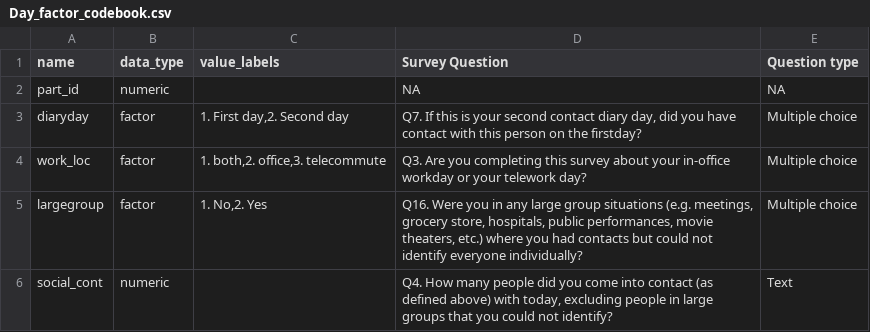
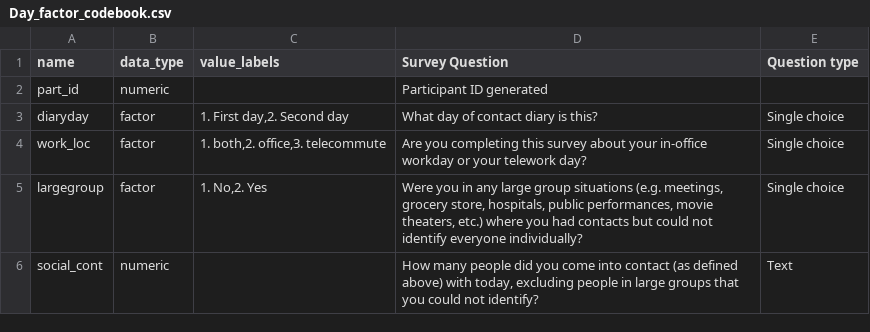
Before and after one commit to lopmanlab/corporate-mix-round-1, a CSV file: Phase1/Factored/Day_factor_codebook.csv, drawn as a sheet.

Commit message:
Update Day_factor_codebook.csv
Corrected questions and question type

```diff
--- a/Phase1/Factored/Day_factor_codebook.csv
+++ b/Phase1/Factored/Day_factor_codebook.csv
@@ -1,6 +1,6 @@
 name,data_type,value_labels,Survey Question,Question type
-part_id,numeric,,NA,NA
-diaryday,factor,"1. First day,2. Second day","Q7. If this is your second contact diary day, did you have contact with this person on the firstday?",Multiple choice
-work_loc,factor,"1. both,2. office,3. telecommute",Q3. Are you completing this survey about your in-office workday or your telework day?,Multiple choice
-largegroup,factor,"1. No,2. Yes","Q16. Were you in any large group situations (e.g. meetings, grocery store, hospitals, public performances, movie theaters, etc.) where you had contacts but could not identify everyone individually?",Multiple choice
-social_cont,numeric,,"Q4. How many people did you come into contact (as defined above) with today, excluding people in large groups that you could not identify?",Text
+part_id,numeric,,Participant ID generated,
+diaryday,factor,"1. First day,2. Second day",What day of contact diary is this?,Single choice
+work_loc,factor,"1. both,2. office,3. telecommute",Are you completing this survey about your in-office workday or your telework day?,Single choice
+largegroup,factor,"1. No,2. Yes","Were you in any large group situations (e.g. meetings, grocery store, hospitals, public performances, movie theaters, etc.) where you had contacts but could not identify everyone individually?",Single choice
+social_cont,numeric,,"How many people did you come into contact (as defined above) with today, excluding people in large groups that you could not identify?",Text
```
